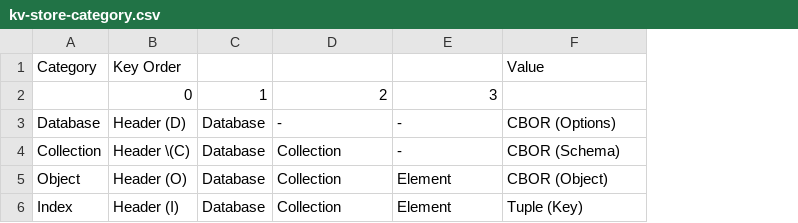
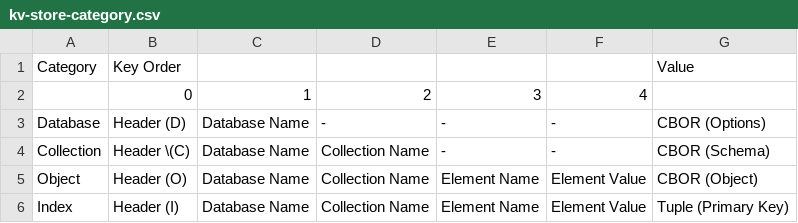
Before and after one commit to cybergarage/go-concord, a CSV file: doc/spec/csv/kv-store-category.csv, drawn as a sheet; removed rows and columns are numbered as before the commit, all else as after; the diff names each change by its address in the sheet, - before the commit and + after, or states it on an @@ line.

Commit message:
Update kv-store-category.csv

```diff
--- a/doc/spec/csv/kv-store-category.csv
+++ b/doc/spec/csv/kv-store-category.csv
-column C, rows 2-6: 1 | Database | Database | Database | Database
+column C, rows 2-6: 1 | Database Name | Database Name | Database Name | Database Name
+column F, rows 2-6: 4 | - | - | Element Value | Element Value
-D4:D6: Collection
+D4:D6: Collection Name
-E5:E6: Element
+E5:E6: Element Name
-G6: Tuple (Key)
+G6: Tuple (Primary Key)
```
